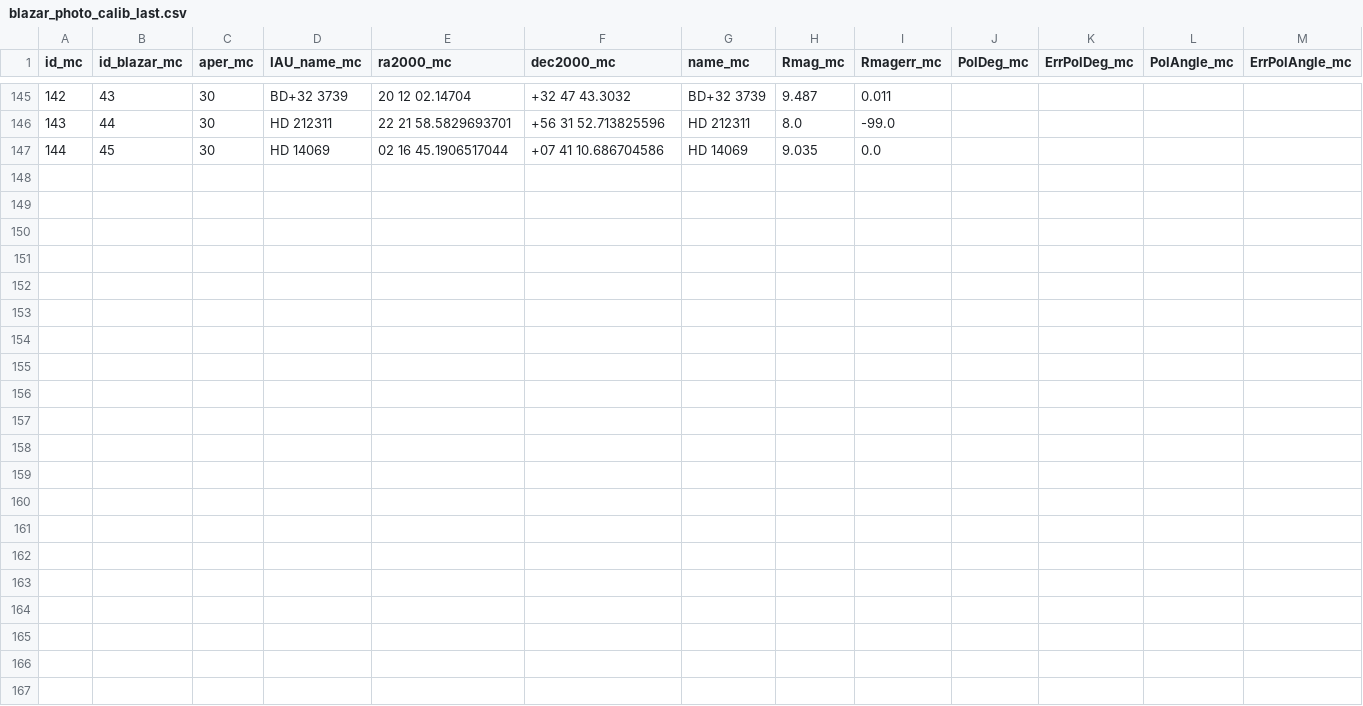
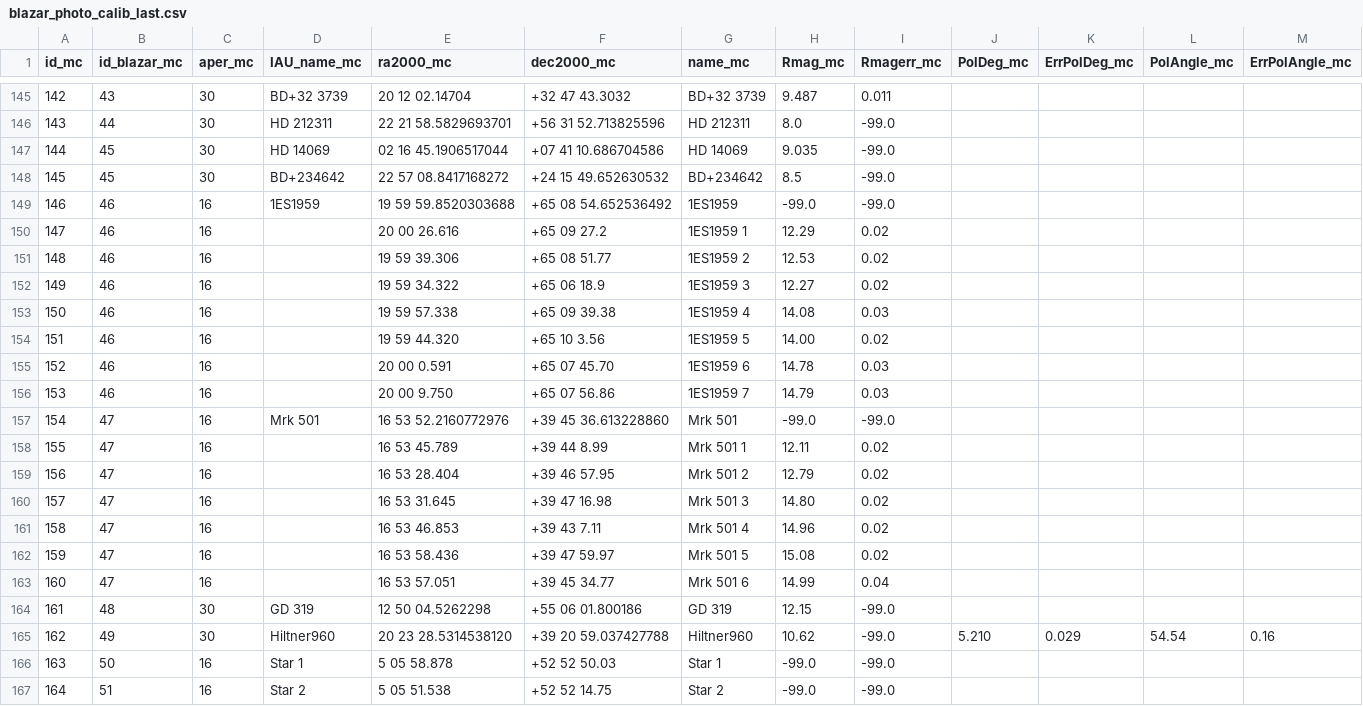
Before and after one commit to cesarhusrod/iop3, a CSV file: conf/blazar_photo_calib_last.csv, drawn as a sheet; only a part is shown, gaps mark what is left out.

```diff
--- a/conf/blazar_photo_calib_last.csv
+++ b/conf/blazar_photo_calib_last.csv
@@ -146,2 +146,22 @@ id_mc,id_blazar_mc,aper_mc,IAU_name_mc,ra2000_mc,dec2000_mc,name_mc,Rmag_mc,Rmag
 143,44,30,"HD 212311","22 21 58.5829693701","+56 31 52.713825596","HD 212311",8.0,-99.0,,,,
-144,45,30,"HD 14069","02 16 45.1906517044","+07 41 10.686704586","HD 14069",9.035,0.0,,,,
+144,45,30,"HD 14069","02 16 45.1906517044","+07 41 10.686704586","HD 14069",9.035,-99.0,,,,
+145,45,30,"BD+234642","22 57 08.8417168272","+24 15 49.652630532","BD+234642",8.5,-99.0,,,,
+146,46,16,"1ES1959","19 59 59.8520303688","+65 08 54.652536492","1ES1959",-99.0,-99.0,,,,
+147,46,16,"","20 00 26.616","+65 09 27.2","1ES1959 1",12.29,0.02,,,,
+148,46,16,"","19 59 39.306","+65 08 51.77","1ES1959 2",12.53,0.02,,,,
+149,46,16,"","19 59 34.322","+65 06 18.9","1ES1959 3",12.27,0.02,,,,
+150,46,16,"","19 59 57.338","+65 09 39.38","1ES1959 4",14.08,0.03,,,,
+151,46,16,"","19 59 44.320","+65 10 3.56","1ES1959 5",14.00,0.02,,,,
+152,46,16,"","20 00 0.591","+65 07 45.70","1ES1959 6",14.78,0.03,,,,
+153,46,16,"","20 00 9.750","+65 07 56.86","1ES1959 7",14.79,0.03,,,,
+154,47,16,"Mrk 501","16 53 52.2160772976","+39 45 36.613228860","Mrk 501",-99.0,-99.0,,,,
+155,47,16,"","16 53 45.789","+39 44 8.99","Mrk 501 1",12.11,0.02,,,,
+156,47,16,"","16 53 28.404","+39 46 57.95","Mrk 501 2",12.79,0.02,,,,
+157,47,16,"","16 53 31.645","+39 47 16.98","Mrk 501 3",14.80,0.02,,,,
+158,47,16,"","16 53 46.853","+39 43 7.11","Mrk 501 4",14.96,0.02,,,,
+159,47,16,"","16 53 58.436","+39 47 59.97","Mrk 501 5",15.08,0.02,,,,
+160,47,16,"","16 53 57.051","+39 45 34.77","Mrk 501 6",14.99,0.04,,,,
+161,48,30,"GD 319","12 50 04.5262298","+55 06 01.800186","GD 319",12.15,-99.0,,,,
+162,49,30,"Hiltner960","20 23 28.5314538120","+39 20 59.037427788","Hiltner960",10.62,-99.0,5.210,0.029,54.54,0.16
+163,50,16,"Star 1","5 05 58.878","+52 52 50.03","Star 1",-99.0,-99.0,,,,
+164,51,16,"Star 2","5 05 51.538","+52 52 14.75","Star 2",-99.0,-99.0,,,,
```
Also changed, not shown: 7 other files.
